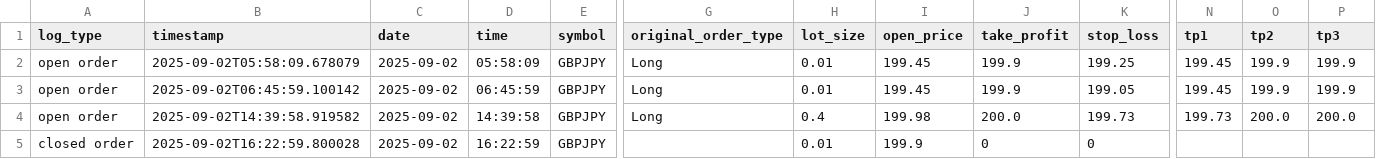
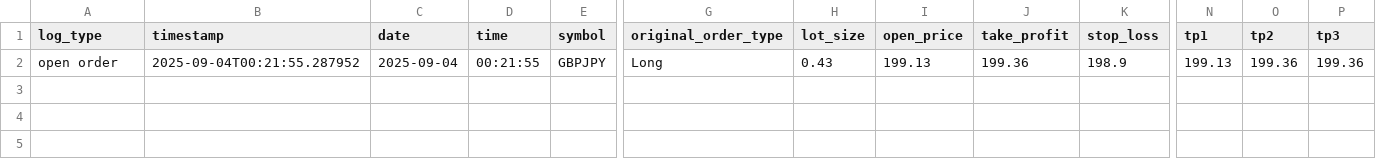
Before and after one commit to MaxValueBuilder/mt5-auto-trading, a CSV file: trading_history.csv, drawn as a sheet; only a part is shown, gaps mark what is left out; removed rows and columns are numbered as before the commit, all else as after; rows hold the shown columns only; the diff names each change by its address in the sheet, - before the commit and + after, or states it on an @@ line.

```diff
--- a/trading_history.csv
+++ b/trading_history.csv
-row 2: open order | 2025-09-02T05:58:09.678079 | 2025-09-02 | 05:58:09 | GBPJPY | Long | 0.01 | 199.45 | 199.9 | 199.25 | 199.45 | 199.9 | 199.9
-row 3: open order | 2025-09-02T06:45:59.100142 | 2025-09-02 | 06:45:59 | GBPJPY | Long | 0.01 | 199.45 | 199.9 | 199.05 | 199.45 | 199.9 | 199.9
-B2 (timestamp): 2025-09-02T14:39:58.919582
+B2 (timestamp): 2025-09-04T00:21:55.287952
-C2 (date): 2025-09-02
+C2 (date): 2025-09-04
-D2 (time): 14:39:58
+D2 (time): 00:21:55
-H2 (lot_size): 0.4
+H2 (lot_size): 0.43
-I2 (open_price): 199.98
+I2 (open_price): 199.13
-J2 (take_profit): 200.0
+J2 (take_profit): 199.36
-K2 (stop_loss): 199.73
+K2 (stop_loss): 198.9
-N2 (tp1): 199.73
+N2 (tp1): 199.13
-O2 (tp2): 200.0
+O2 (tp2): 199.36
-P2 (tp3): 200.0
+P2 (tp3): 199.36
-row 5: closed order | 2025-09-02T16:22:59.800028 | 2025-09-02 | 16:22:59 | GBPJPY |  | 0.01 | 199.9 | 0 | 0
```
Also changed, not shown: 4 other files.
